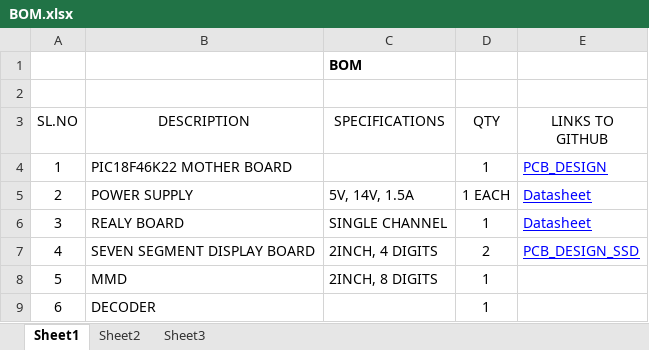
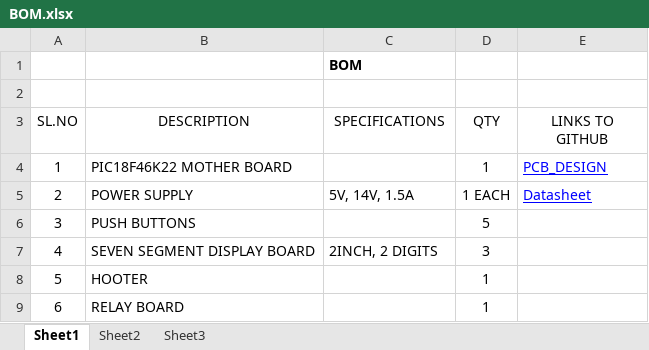
Before and after one commit to JugaadSolutions/Products, an Excel workbook: Timer/BOM.xlsx, sheet Sheet1, drawn as a sheet; values as stored, in another font and other column widths than the file's, no borders; the diff names each change by its address in the sheet, - before the commit and + after, or states it on an @@ line.

```diff
--- a/Timer/BOM.xlsx (sheet Sheet1)
+++ b/Timer/BOM.xlsx (sheet Sheet1)
-B6 (DESCRIPTION): REALY BOARD
+B6 (DESCRIPTION): PUSH BUTTONS
-C6 (SPECIFICATIONS): SINGLE CHANNEL
+C6 (SPECIFICATIONS): (empty)
-D6 (QTY): 1
+D6 (QTY): 5
-E6 (LINKS TO GITHUB): Datasheet
+E6 (LINKS TO GITHUB): (empty)
-C7 (SPECIFICATIONS): 2INCH, 4 DIGITS
+C7 (SPECIFICATIONS): 2INCH, 2 DIGITS
-D7 (QTY): 2
+D7 (QTY): 3
-E7 (LINKS TO GITHUB): PCB_DESIGN_SSD
+E7 (LINKS TO GITHUB): (empty)
-B8 (DESCRIPTION): MMD
+B8 (DESCRIPTION): HOOTER
-C8 (SPECIFICATIONS): 2INCH, 8 DIGITS
+C8 (SPECIFICATIONS): (empty)
-B9 (DESCRIPTION): DECODER
+B9 (DESCRIPTION): RELAY BOARD
```
Also changed, not shown: 1 other file.
